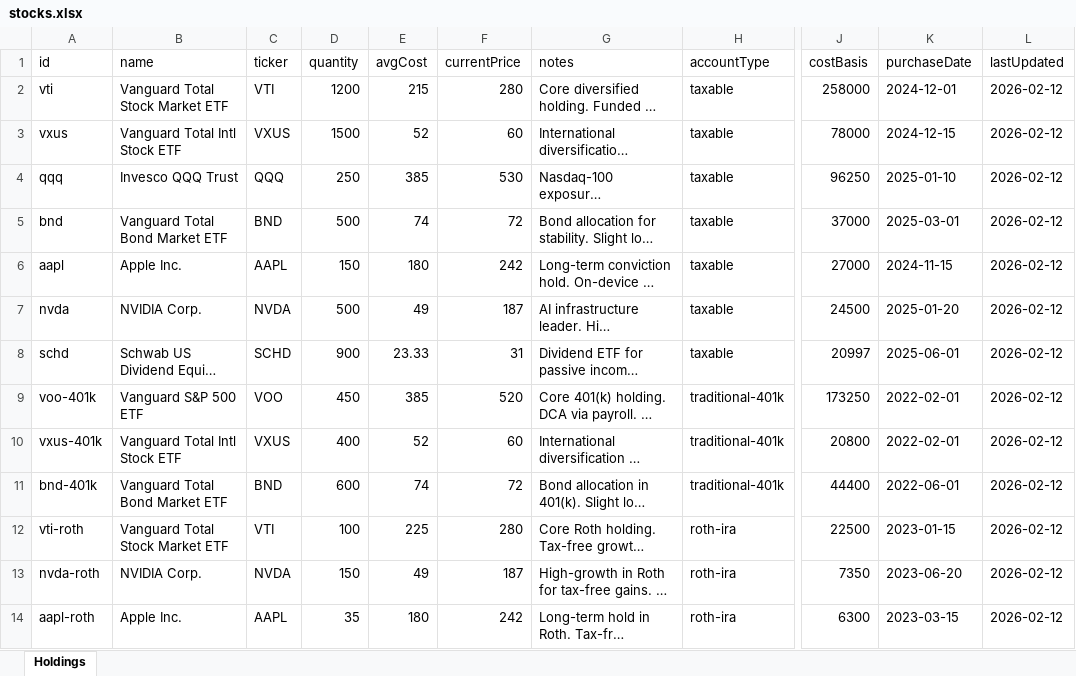
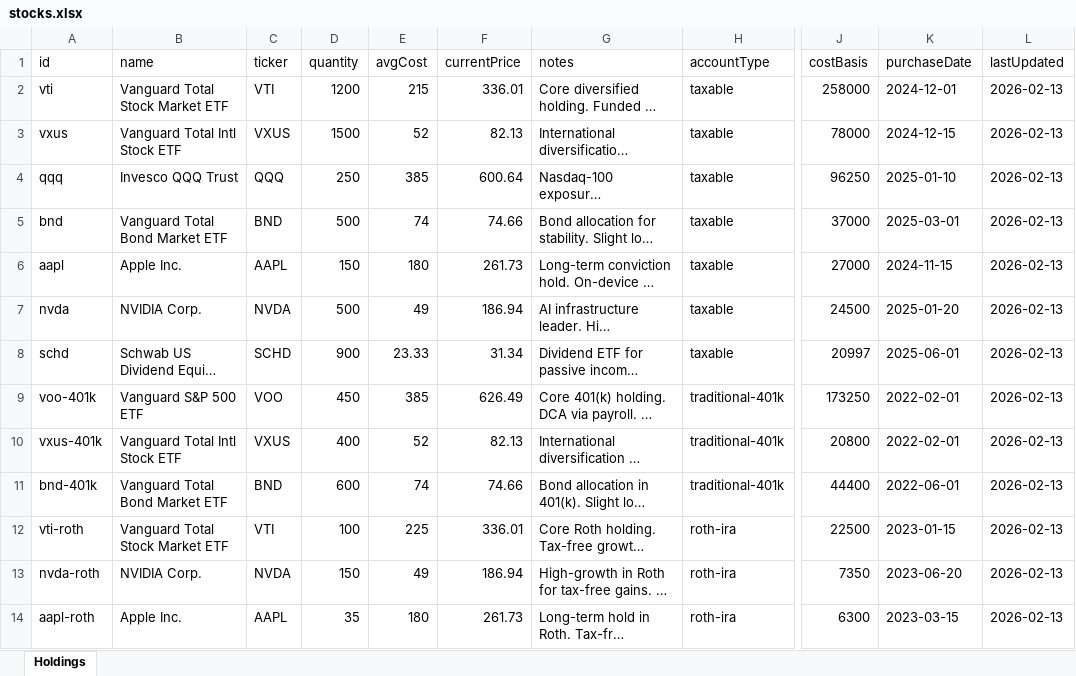
Before and after one commit to hanniehoney/Capiis, an Excel workbook: data/stocks.xlsx, sheet Holdings, drawn as a sheet; only a part is shown, gaps mark what is left out; long unchanged cells end in …; values as stored, in another font and other column widths than the file's, no borders; the diff names each change by its address in the sheet, - before the commit and + after, or states it on an @@ line.

```diff
--- a/data/stocks.xlsx (sheet Holdings)
+++ b/data/stocks.xlsx (sheet Holdings)
-F2 (currentPrice): 280
+F2 (currentPrice): 336.01
-L2:L14 (lastUpdated): 2026-02-12
+L2:L14 (lastUpdated): 2026-02-13
-F3 (currentPrice): 60
+F3 (currentPrice): 82.13
-F4 (currentPrice): 530
+F4 (currentPrice): 600.64
-F5 (currentPrice): 72
+F5 (currentPrice): 74.66
-F6 (currentPrice): 242
+F6 (currentPrice): 261.73
-F7 (currentPrice): 187
+F7 (currentPrice): 186.94
-F8 (currentPrice): 31
+F8 (currentPrice): 31.34
-F9 (currentPrice): 520
+F9 (currentPrice): 626.49
-F10 (currentPrice): 60
+F10 (currentPrice): 82.13
-F11 (currentPrice): 72
+F11 (currentPrice): 74.66
-F12 (currentPrice): 280
+F12 (currentPrice): 336.01
-F13 (currentPrice): 187
+F13 (currentPrice): 186.94
-F14 (currentPrice): 242
+F14 (currentPrice): 261.73
```
Also changed, not shown: data/crypto.xlsx, data/employee-equity.xlsx, 4 other files.
